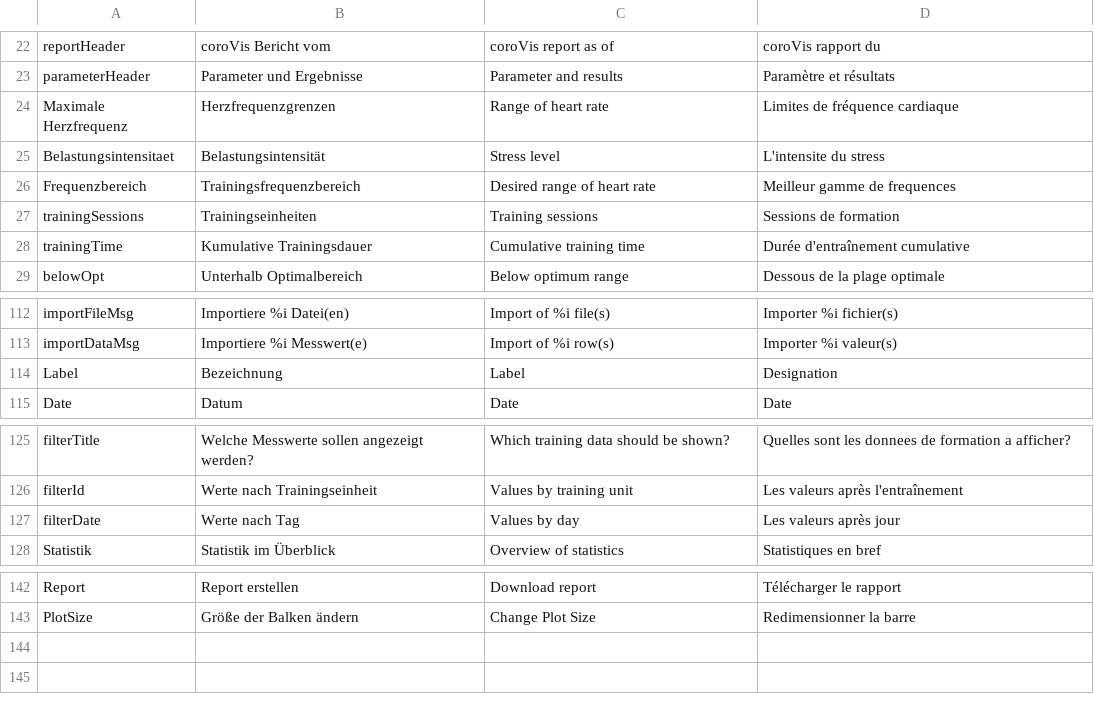
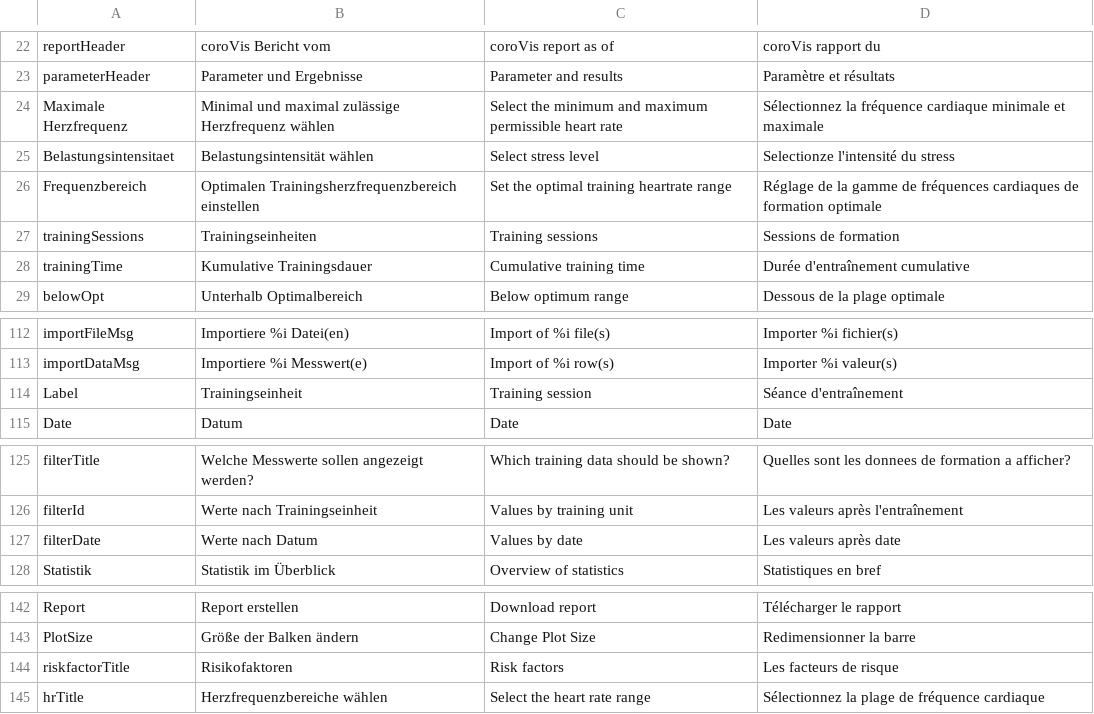
Before and after one commit to BletchleyP/coroVis, a CSV file: languages.csv, drawn as a sheet; only a part is shown, gaps mark what is left out.

Commit message:
Anpassung von Beschriftungen nach Usability-Test

```diff
--- a/languages.csv
+++ b/languages.csv
@@ -23,5 +23,5 @@ reportHeader;coroVis Bericht vom;coroVis report as of;coroVis rapport du
 parameterHeader;Parameter und Ergebnisse;Parameter and results;Paramètre et résultats
-Maximale Herzfrequenz;Herzfrequenzgrenzen;Range of heart rate;Limites de fréquence cardiaque
-Belastungsintensitaet;Belastungsintensität;Stress level;L'intensite du stress
-Frequenzbereich;Trainingsfrequenzbereich;Desired range of heart rate;Meilleur gamme de frequences
+Maximale Herzfrequenz;Minimal und maximal zulässige Herzfrequenz wählen;Select the minimum and maximum permissible heart rate;Sélectionnez la fréquence cardiaque minimale et maximale
+Belastungsintensitaet;Belastungsintensität wählen;Select stress level;Selectionze l'intensité du stress
+Frequenzbereich;Optimalen Trainingsherzfrequenzbereich einstellen;Set the optimal training heartrate range;Réglage de la gamme de fréquences cardiaques de formation optimale
 trainingSessions;Trainingseinheiten;Training sessions;Sessions de formation
@@ -113,3 +113,3 @@ importFileMsg;Importiere %i Datei(en);Import of %i file(s);Importer %i fichier(s
 importDataMsg;Importiere %i Messwert(e);Import of %i row(s);Importer %i valeur(s)
-Label;Bezeichnung;Label;Designation
+Label;Trainingseinheit;Training session;Séance d'entraînement
 Date;Datum;Date;Date
@@ -126,3 +126,3 @@ filterTitle;Welche Messwerte sollen angezeigt werden?;Which training data should
 filterId;Werte nach Trainingseinheit;Values by training unit;Les valeurs après l'entraînement
-filterDate;Werte nach Tag;Values by day;Les valeurs après jour
+filterDate;Werte nach Datum;Values by date;Les valeurs après date
 Statistik;Statistik im Überblick;Overview of statistics;Statistiques en bref
@@ -143 +143,3 @@ Report;Report erstellen;Download report;Télécharger le rapport
 PlotSize;Größe der Balken ändern;Change Plot Size;Redimensionner la barre
+riskfactorTitle;Risikofaktoren; Risk factors;Les facteurs de risque
+hrTitle;Herzfrequenzbereiche wählen;Select the heart rate range;Sélectionnez la plage de fréquence cardiaque
```
Also changed, not shown: 2 other files.
